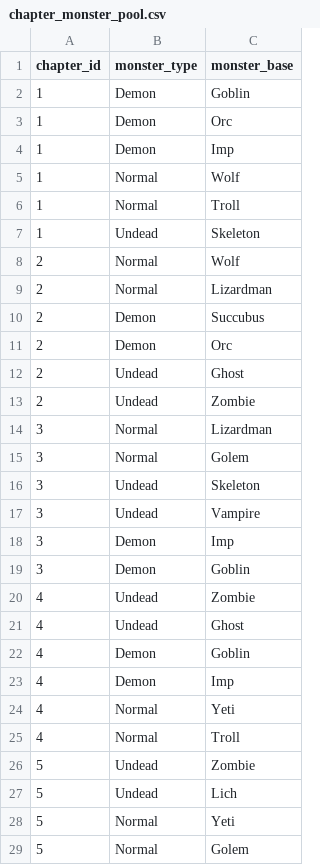
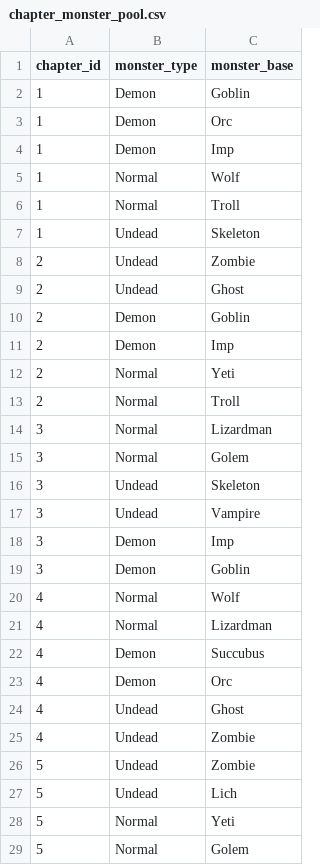
Before and after one commit to dldudcks91/TheSevenRPG, a CSV file: fastapi/meta_data/chapter_monster_pool.csv, drawn as a sheet; only a part is shown.

```diff
--- a/fastapi/meta_data/chapter_monster_pool.csv
+++ b/fastapi/meta_data/chapter_monster_pool.csv
@@ -7,8 +7,8 @@ chapter_id,monster_type,monster_base
 1,Undead,Skeleton
-2,Normal,Wolf
-2,Normal,Lizardman
-2,Demon,Succubus
-2,Demon,Orc
+2,Undead,Zombie
 2,Undead,Ghost
-2,Undead,Zombie
+2,Demon,Goblin
+2,Demon,Imp
+2,Normal,Yeti
+2,Normal,Troll
 3,Normal,Lizardman
@@ -19,8 +19,8 @@ chapter_id,monster_type,monster_base
 3,Demon,Goblin
+4,Normal,Wolf
+4,Normal,Lizardman
+4,Demon,Succubus
+4,Demon,Orc
+4,Undead,Ghost
 4,Undead,Zombie
-4,Undead,Ghost
-4,Demon,Goblin
-4,Demon,Imp
-4,Normal,Yeti
-4,Normal,Troll
 5,Undead,Zombie
```
Also changed, not shown: fastapi/docs/game_design/data/몬스터.csv, fastapi/meta_data/chapter_info.csv, 31 other files.
